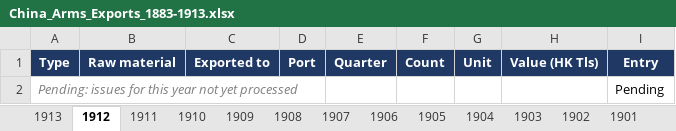
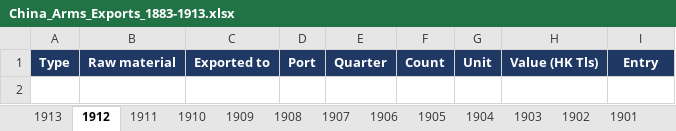
Before and after one commit to hinsonyuen/PATH-Hinson-Work-, an Excel workbook: china/workbooks/China_Arms_Exports_1883-1913.xlsx, sheet 1912, drawn as a sheet; values as stored, in another font and other column widths than the file's, no borders; the diff names each change by its address in the sheet, - before the commit and + after, or states it on an @@ line.

```diff
--- a/china/workbooks/China_Arms_Exports_1883-1913.xlsx (sheet 1912)
+++ b/china/workbooks/China_Arms_Exports_1883-1913.xlsx (sheet 1912)
-row 2: Pending: issues for this year not yet processed |  |  |  |  |  |  |  | Pending
```
Also changed, not shown: sheet Notes, sheet Coverage, china/workbooks/China_Arms_Imports_1883-1913.xlsx, 2 other files.
